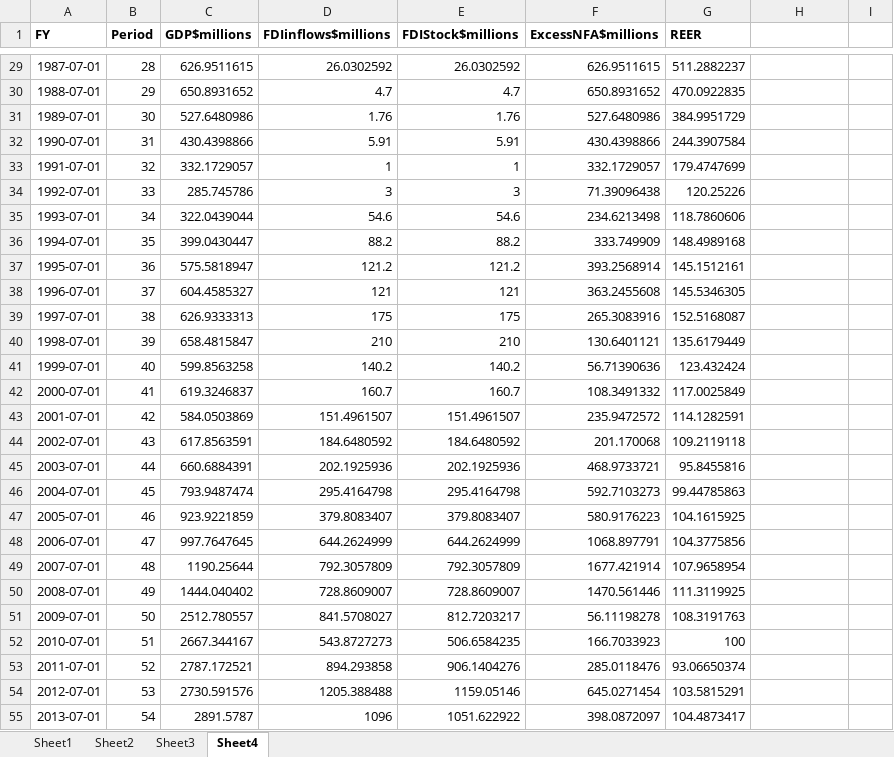
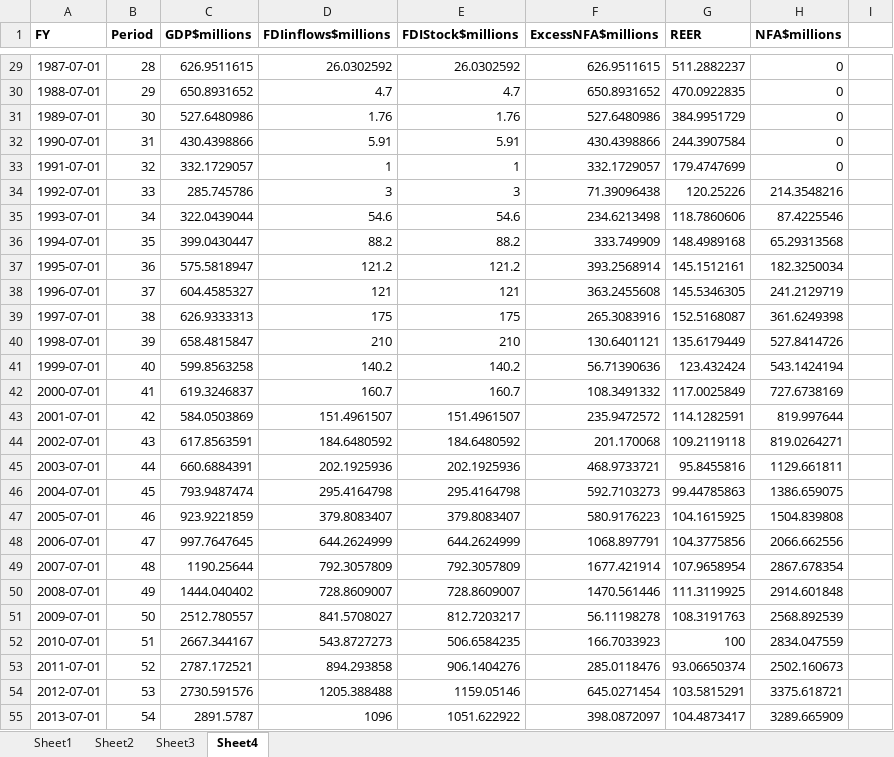
Before and after one commit to michaelgobz/Final-Research-Project-, an Excel workbook: data.xlsx, sheet Sheet4, drawn as a sheet; only a part is shown, gaps mark what is left out; values as stored, in another font and other column widths than the file's, no borders; conditional formats not drawn; the diff covers the shown part only; the diff names each change by its address in the sheet, - before the commit and + after, or states it on an @@ line.

Commit message:
new data to sheet 4

```diff
--- a/data.xlsx (sheet Sheet4)
+++ b/data.xlsx (sheet Sheet4)
-H1: (empty)
+H1: NFA$millions
-H29:H33 (NFA$millions): (empty)
+H29:H33 (NFA$millions): 0
-H34 (NFA$millions): (empty)
+H34 (NFA$millions): 214.3548216
-H35 (NFA$millions): (empty)
+H35 (NFA$millions): 87.4225546
-H36 (NFA$millions): (empty)
+H36 (NFA$millions): 65.29313568
-H37 (NFA$millions): (empty)
+H37 (NFA$millions): 182.3250034
-H38 (NFA$millions): (empty)
+H38 (NFA$millions): 241.2129719
-H39 (NFA$millions): (empty)
+H39 (NFA$millions): 361.6249398
-H40 (NFA$millions): (empty)
+H40 (NFA$millions): 527.8414726
-H41 (NFA$millions): (empty)
+H41 (NFA$millions): 543.1424194
-H42 (NFA$millions): (empty)
+H42 (NFA$millions): 727.6738169
-H43 (NFA$millions): (empty)
+H43 (NFA$millions): 819.997644
-H44 (NFA$millions): (empty)
+H44 (NFA$millions): 819.0264271
-H45 (NFA$millions): (empty)
+H45 (NFA$millions): 1129.661811
-H46 (NFA$millions): (empty)
+H46 (NFA$millions): 1386.659075
-H47 (NFA$millions): (empty)
+H47 (NFA$millions): 1504.839808
-H48 (NFA$millions): (empty)
+H48 (NFA$millions): 2066.662556
-H49 (NFA$millions): (empty)
+H49 (NFA$millions): 2867.678354
-H50 (NFA$millions): (empty)
+H50 (NFA$millions): 2914.601848
-H51 (NFA$millions): (empty)
+H51 (NFA$millions): 2568.892539
-H52 (NFA$millions): (empty)
+H52 (NFA$millions): 2834.047559
-H53 (NFA$millions): (empty)
+H53 (NFA$millions): 2502.160673
-H54 (NFA$millions): (empty)
+H54 (NFA$millions): 3375.618721
-H55 (NFA$millions): (empty)
+H55 (NFA$millions): 3289.665909
```
Also changed, not shown: 34 edited cells elsewhere in this sheet.
